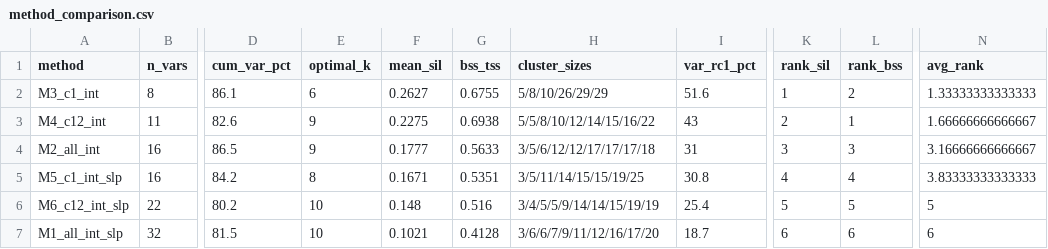
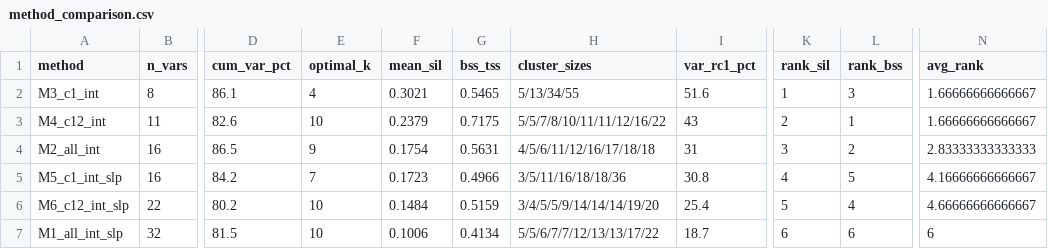
Before and after one commit to skysheng7/moo4feed_decoding_animal, a CSV file: results/15_pca_clustering/method_comparison.csv, drawn as a sheet; only a part is shown, gaps mark what is left out; the diff names each change by its address in the sheet, - before the commit and + after, or states it on an @@ line.

```diff
--- a/results/15_pca_clustering/method_comparison.csv
+++ b/results/15_pca_clustering/method_comparison.csv
-E2 (optimal_k): 6
+E2 (optimal_k): 4
-F2 (mean_sil): 0.2627
+F2 (mean_sil): 0.3021
-G2 (bss_tss): 0.6755
+G2 (bss_tss): 0.5465
-H2 (cluster_sizes): 5/8/10/26/29/29
+H2 (cluster_sizes): 5/13/34/55
-L2 (rank_bss): 2
+L2 (rank_bss): 3
-N2 (avg_rank): 1.33333333333333
+N2 (avg_rank): 1.66666666666667
-E3 (optimal_k): 9
+E3 (optimal_k): 10
-F3 (mean_sil): 0.2275
+F3 (mean_sil): 0.2379
-G3 (bss_tss): 0.6938
+G3 (bss_tss): 0.7175
-H3 (cluster_sizes): 5/5/8/10/12/14/15/16/22
+H3 (cluster_sizes): 5/5/7/8/10/11/11/12/16/22
-F4 (mean_sil): 0.1777
+F4 (mean_sil): 0.1754
-G4 (bss_tss): 0.5633
+G4 (bss_tss): 0.5631
-H4 (cluster_sizes): 3/5/6/12/12/17/17/17/18
+H4 (cluster_sizes): 4/5/6/11/12/16/17/18/18
-L4 (rank_bss): 3
+L4 (rank_bss): 2
-N4 (avg_rank): 3.16666666666667
+N4 (avg_rank): 2.83333333333333
-E5 (optimal_k): 8
+E5 (optimal_k): 7
-F5 (mean_sil): 0.1671
+F5 (mean_sil): 0.1723
-G5 (bss_tss): 0.5351
+G5 (bss_tss): 0.4966
-H5 (cluster_sizes): 3/5/11/14/15/15/19/25
+H5 (cluster_sizes): 3/5/11/16/18/18/36
-L5 (rank_bss): 4
+L5 (rank_bss): 5
-N5 (avg_rank): 3.83333333333333
+N5 (avg_rank): 4.16666666666667
-F6 (mean_sil): 0.148
+F6 (mean_sil): 0.1484
-G6 (bss_tss): 0.516
+G6 (bss_tss): 0.5159
-H6 (cluster_sizes): 3/4/5/5/9/14/14/15/19/19
+H6 (cluster_sizes): 3/4/5/5/9/14/14/14/19/20
-L6 (rank_bss): 5
+L6 (rank_bss): 4
-N6 (avg_rank): 5
+N6 (avg_rank): 4.66666666666667
-F7 (mean_sil): 0.1021
+F7 (mean_sil): 0.1006
-G7 (bss_tss): 0.4128
+G7 (bss_tss): 0.4134
-H7 (cluster_sizes): 3/6/6/7/9/11/12/16/17/20
+H7 (cluster_sizes): 5/5/6/7/7/12/13/13/17/22
```
Also changed, not shown: results/15_pca_clustering/pca_M1_all_int_slp_cow_clusters.csv, results/15_pca_clustering/pca_M2_all_int_cow_clusters.csv, 22 other files.
